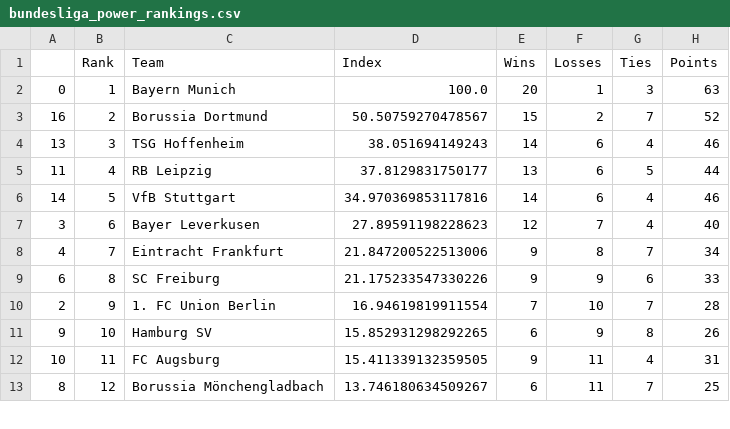
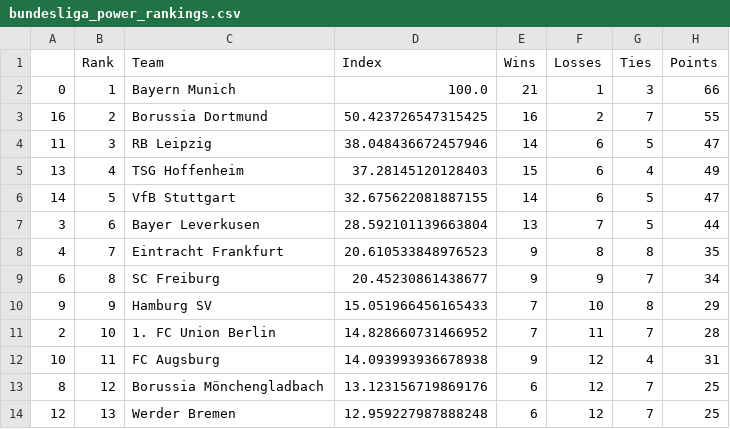
Before and after one commit to jmn5/powerRankCSVFiles, a CSV file: bundesliga_power_rankings.csv, drawn as a sheet; only a part is shown; the diff covers the shown part only.

```diff
--- a/bundesliga_power_rankings.csv
+++ b/bundesliga_power_rankings.csv
@@ -1,13 +1,14 @@
 ,Rank,Team,Index,Wins,Losses,Ties,Points
-0,1,Bayern Munich,100.0,20,1,3,63
-16,2,Borussia Dortmund,50.50759270478567,15,2,7,52
-13,3,TSG Hoffenheim,38.051694149243,14,6,4,46
-11,4,RB Leipzig,37.8129831750177,13,6,5,44
-14,5,VfB Stuttgart,34.970369853117816,14,6,4,46
-3,6,Bayer Leverkusen,27.89591198228623,12,7,4,40
-4,7,Eintracht Frankfurt,21.847200522513006,9,8,7,34
-6,8,SC Freiburg,21.175233547330226,9,9,6,33
-2,9,1. FC Union Berlin,16.94619819911554,7,10,7,28
-9,10,Hamburg SV,15.852931298292265,6,9,8,26
-10,11,FC Augsburg,15.411339132359505,9,11,4,31
-8,12,Borussia Mönchengladbach,13.746180634509267,6,11,7,25
+0,1,Bayern Munich,100.0,21,1,3,66
+16,2,Borussia Dortmund,50.423726547315425,16,2,7,55
+11,3,RB Leipzig,38.048436672457946,14,6,5,47
+13,4,TSG Hoffenheim,37.28145120128403,15,6,4,49
+14,5,VfB Stuttgart,32.675622081887155,14,6,5,47
+3,6,Bayer Leverkusen,28.592101139663804,13,7,5,44
+4,7,Eintracht Frankfurt,20.610533848976523,9,8,8,35
+6,8,SC Freiburg,20.45230861438677,9,9,7,34
+9,9,Hamburg SV,15.051966456165433,7,10,8,29
+2,10,1. FC Union Berlin,14.828660731466952,7,11,7,28
+10,11,FC Augsburg,14.093993936678938,9,12,4,31
+8,12,Borussia Mönchengladbach,13.123156719869176,6,12,7,25
+12,13,Werder Bremen,12.959227987888248,6,12,7,25
```
Also changed, not shown: 1 removed row and 14 edited cells elsewhere in this file, NHL_power_rankings.csv, ncaabbmd1_power_rankings.csv, 15 other files.
